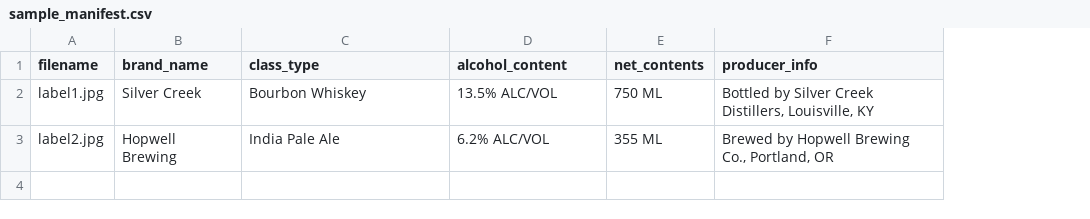
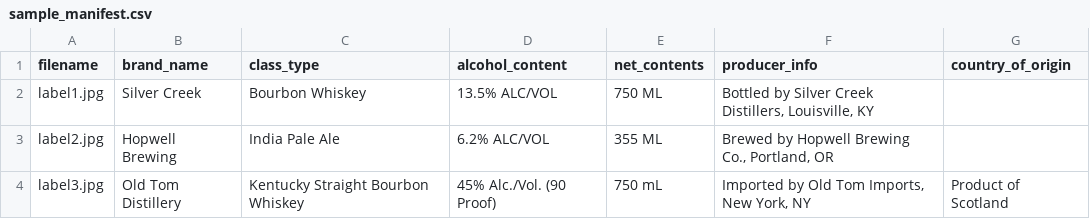
Before and after one commit to Jils-Patel/AI-Powered-Alcohol-Label-Verification-App, a CSV file: static/sample_manifest.csv, drawn as a sheet; the diff names each change by its address in the sheet, - before the commit and + after, or states it on an @@ line.

```diff
--- a/static/sample_manifest.csv
+++ b/static/sample_manifest.csv
+column G (country_of_origin), empty
+row 4: label3.jpg | Old Tom Distillery | Kentucky Straight Bourbon Whiskey | 45% Alc./Vol. (90 Proof) | 750 mL | Imported by Old Tom Imports, New York, NY | Product of Scotland
```
Also changed, not shown: 5 other files.
